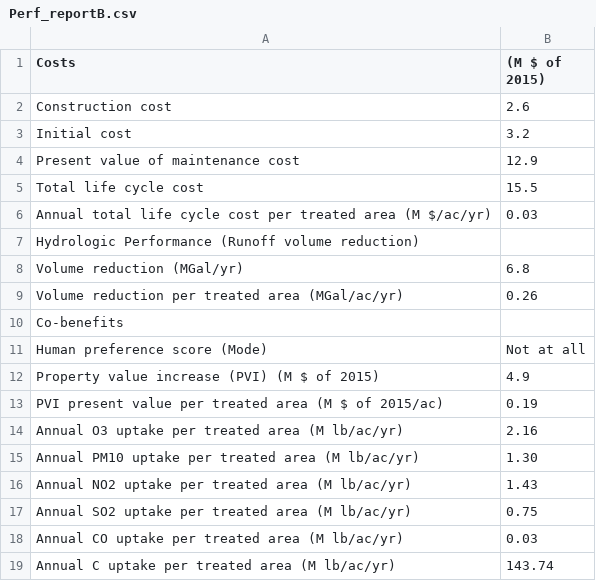
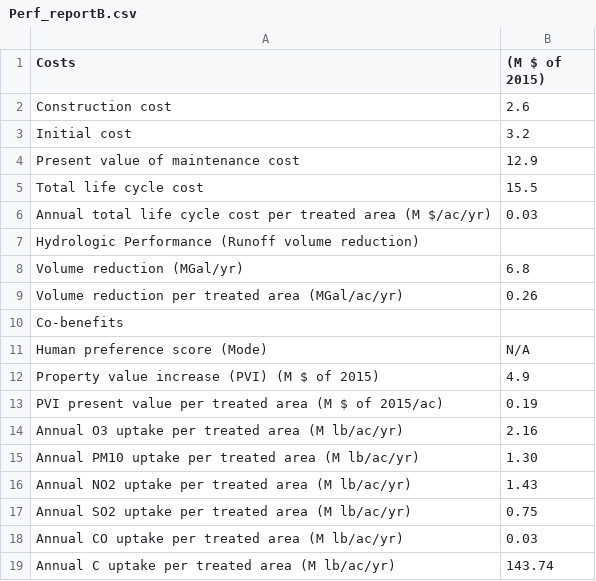
Before and after one commit to ResearchSoftwareInstitute/ginotebook, a CSV file: gidesigner/static/report/Perf_reportB.csv, drawn as a sheet.

Commit message:
Human preference N/A

```diff
--- a/gidesigner/static/report/Perf_reportB.csv
+++ b/gidesigner/static/report/Perf_reportB.csv
@@ -10,3 +10,3 @@ Volume reduction per treated area (MGal/ac/yr),0.26
 Co-benefits,
-Human preference score (Mode), Not at all
+Human preference score (Mode), N/A
 Property value increase (PVI) (M $ of 2015), 4.9
```
